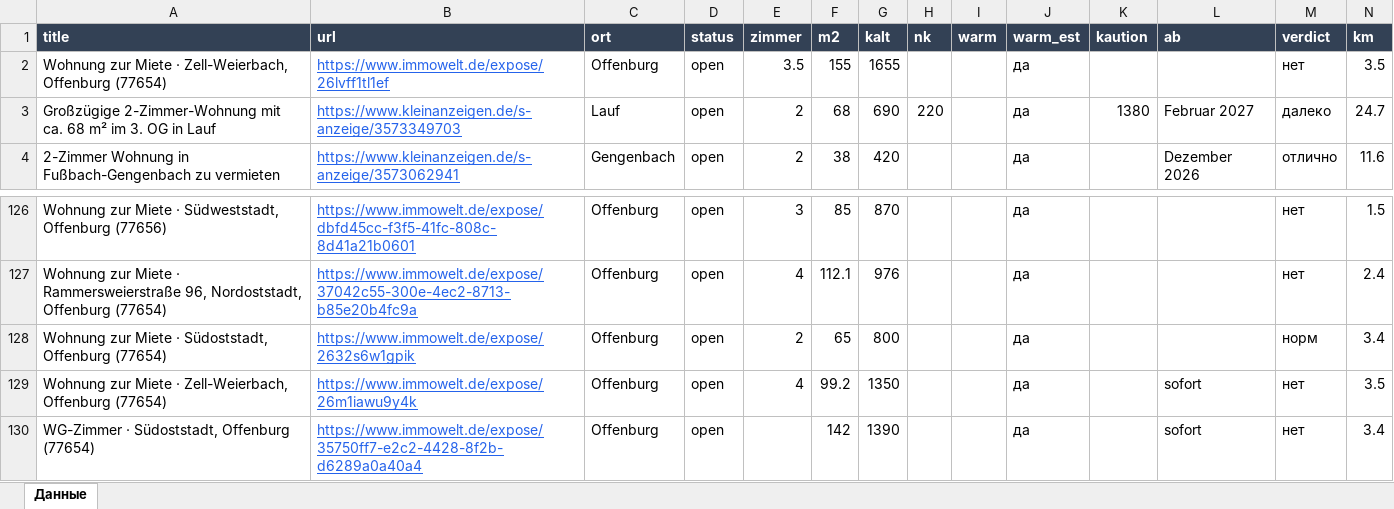
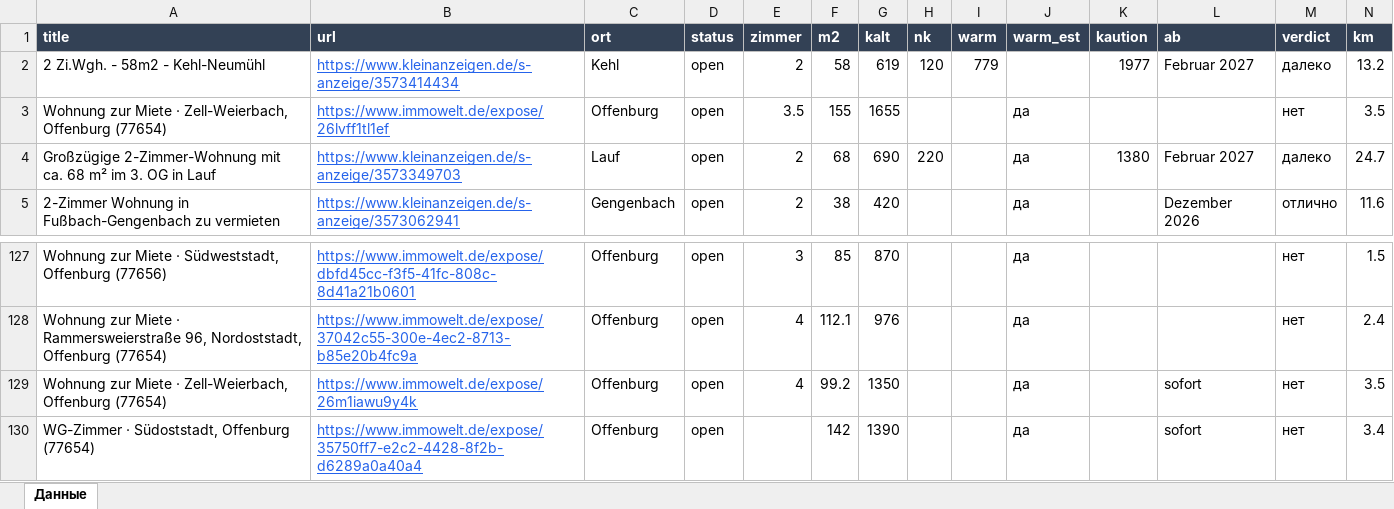
Before and after one commit to Nevrox228/wohnung-og, an Excel workbook: data/wohnungen.xlsx, sheet Данные, drawn as a sheet; only a part is shown, gaps mark what is left out; values as stored, in another font and other column widths than the file's, no borders; removed rows and columns are numbered as before the commit, all else as after; rows hold the shown columns only; the diff names each change by its address in the sheet, - before the commit and + after, or states it on an @@ line.

```diff
--- a/data/wohnungen.xlsx (sheet Данные)
+++ b/data/wohnungen.xlsx (sheet Данные)
+row 2: 2 Zi.Wgh. - 58m2 - Kehl-Neumühl | https://www.kleinanzeigen.de/s-anzeige/3573414434 | Kehl | open | 2 | 58 | 619 | 120 | 779 |  | 1977 | Februar 2027 | далеко | 13.2
-row 128: Wohnung zur Miete · Südoststadt, Offenburg (77654) | https://www.immowelt.de/expose/2632s6w1gpik | Offenburg | open | 2 | 65 | 800 |  |  | да |  |  | норм | 3.4
```
Also changed, not shown: data/eltern_jobs.xlsx, data/olya_jobs.xlsx, 10 other files.
